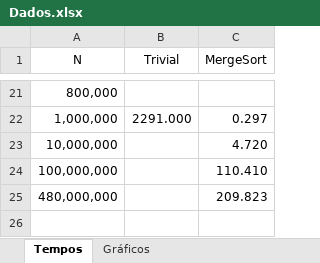
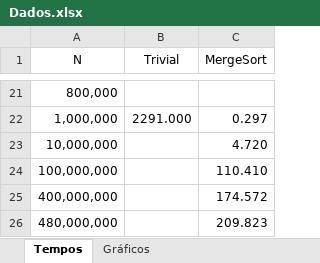
Before and after one commit to denisjose/divideandconquer, an Excel workbook: Dados.xlsx, sheet Tempos, drawn as a sheet; only a part is shown, gaps mark what is left out; values as stored, in another font and other column widths than the file's, no borders; table styles not drawn; the diff names each change by its address in the sheet, - before the commit and + after, or states it on an @@ line.

```diff
--- a/Dados.xlsx (sheet Tempos)
+++ b/Dados.xlsx (sheet Tempos)
+row 25: 400,000,000 |  | 174.572
```
Also changed, not shown: charts or pictures, 1 other file.
